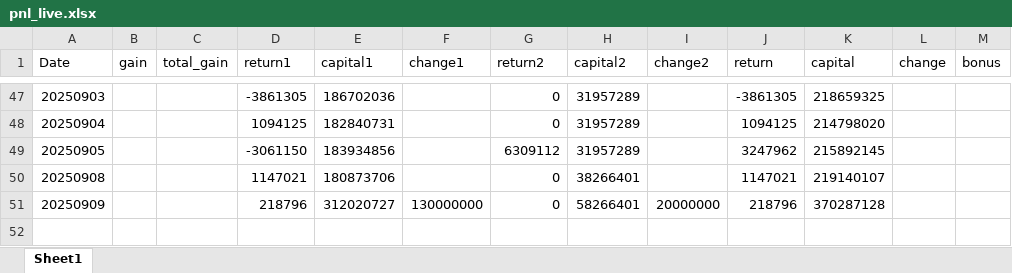
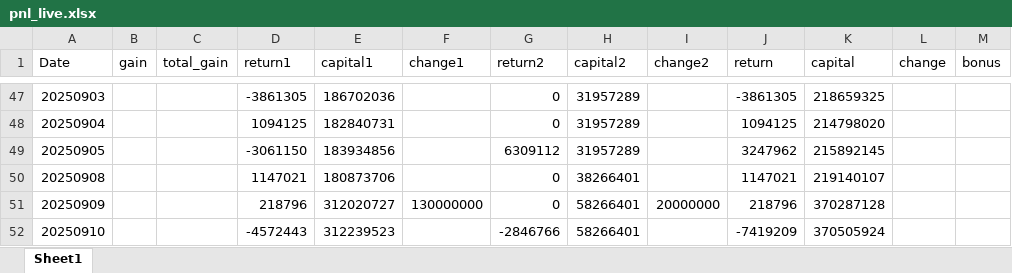
Before and after one commit to chelseact36/pnl_hc, an Excel workbook: pnl_live.xlsx, sheet Sheet1, drawn as a sheet; only a part is shown, gaps mark what is left out; values as stored, in another font and other column widths than the file's, no borders; the diff names each change by its address in the sheet, - before the commit and + after, or states it on an @@ line.

```diff
--- a/pnl_live.xlsx (sheet Sheet1)
+++ b/pnl_live.xlsx (sheet Sheet1)
+row 52: 20250910 |  |  | -4572443 | 312239523 |  | -2846766 | 58266401 |  | -7419209 | 370505924
```
Also changed, not shown: 1 other file.
